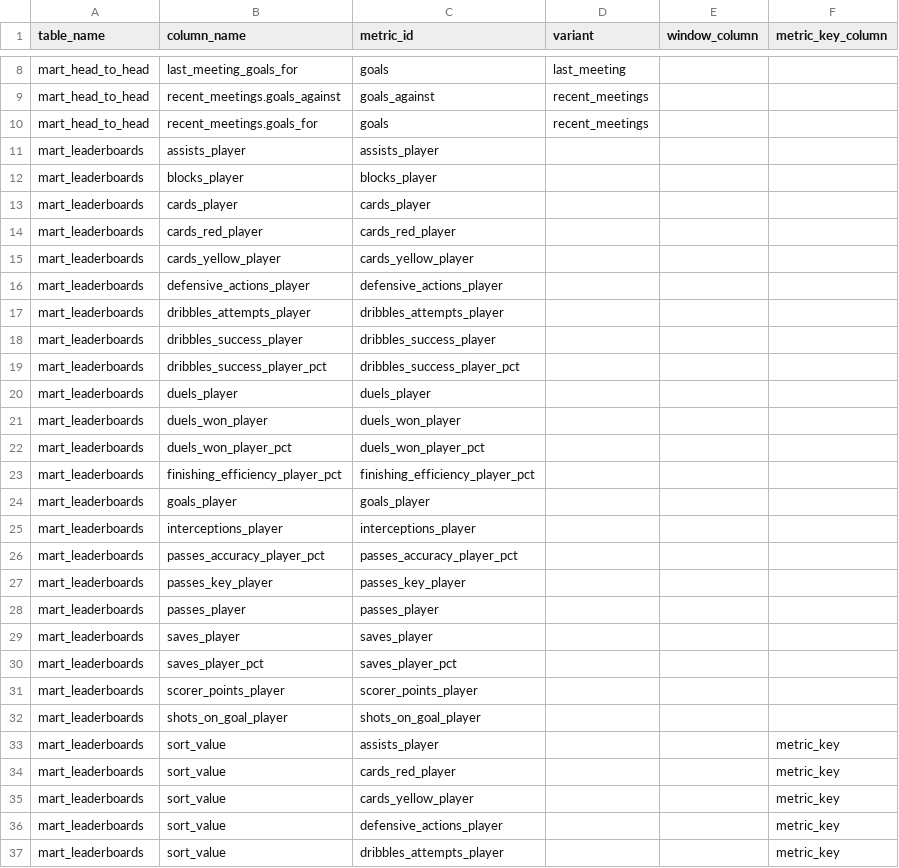
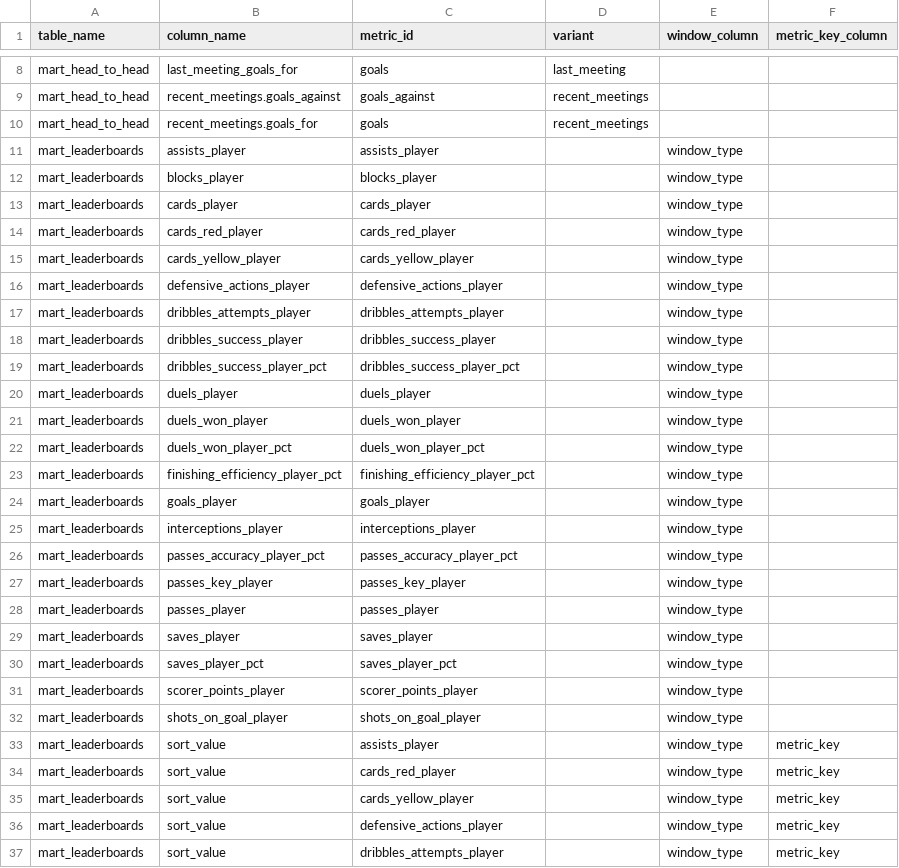
Before and after one commit to ramialfahham/football-data-pipeline, a CSV file: dbt_project/seeds/metric_map.csv, drawn as a sheet; only a part is shown, gaps mark what is left out; the diff covers the shown part only.

```diff
--- a/dbt_project/seeds/metric_map.csv
+++ b/dbt_project/seeds/metric_map.csv
@@ -10,28 +10,28 @@ mart_head_to_head,recent_meetings.goals_against,goals_against,recent_meetings,,
 mart_head_to_head,recent_meetings.goals_for,goals,recent_meetings,,
-mart_leaderboards,assists_player,assists_player,,,
-mart_leaderboards,blocks_player,blocks_player,,,
-mart_leaderboards,cards_player,cards_player,,,
-mart_leaderboards,cards_red_player,cards_red_player,,,
-mart_leaderboards,cards_yellow_player,cards_yellow_player,,,
-mart_leaderboards,defensive_actions_player,defensive_actions_player,,,
-mart_leaderboards,dribbles_attempts_player,dribbles_attempts_player,,,
-mart_leaderboards,dribbles_success_player,dribbles_success_player,,,
-mart_leaderboards,dribbles_success_player_pct,dribbles_success_player_pct,,,
-mart_leaderboards,duels_player,duels_player,,,
-mart_leaderboards,duels_won_player,duels_won_player,,,
-mart_leaderboards,duels_won_player_pct,duels_won_player_pct,,,
-mart_leaderboards,finishing_efficiency_player_pct,finishing_efficiency_player_pct,,,
-mart_leaderboards,goals_player,goals_player,,,
-mart_leaderboards,interceptions_player,interceptions_player,,,
-mart_leaderboards,passes_accuracy_player_pct,passes_accuracy_player_pct,,,
-mart_leaderboards,passes_key_player,passes_key_player,,,
-mart_leaderboards,passes_player,passes_player,,,
-mart_leaderboards,saves_player,saves_player,,,
-mart_leaderboards,saves_player_pct,saves_player_pct,,,
-mart_leaderboards,scorer_points_player,scorer_points_player,,,
-mart_leaderboards,shots_on_goal_player,shots_on_goal_player,,,
-mart_leaderboards,sort_value,assists_player,,,metric_key
-mart_leaderboards,sort_value,cards_red_player,,,metric_key
-mart_leaderboards,sort_value,cards_yellow_player,,,metric_key
-mart_leaderboards,sort_value,defensive_actions_player,,,metric_key
-mart_leaderboards,sort_value,dribbles_attempts_player,,,metric_key
+mart_leaderboards,assists_player,assists_player,,window_type,
+mart_leaderboards,blocks_player,blocks_player,,window_type,
+mart_leaderboards,cards_player,cards_player,,window_type,
+mart_leaderboards,cards_red_player,cards_red_player,,window_type,
+mart_leaderboards,cards_yellow_player,cards_yellow_player,,window_type,
+mart_leaderboards,defensive_actions_player,defensive_actions_player,,window_type,
+mart_leaderboards,dribbles_attempts_player,dribbles_attempts_player,,window_type,
+mart_leaderboards,dribbles_success_player,dribbles_success_player,,window_type,
+mart_leaderboards,dribbles_success_player_pct,dribbles_success_player_pct,,window_type,
+mart_leaderboards,duels_player,duels_player,,window_type,
+mart_leaderboards,duels_won_player,duels_won_player,,window_type,
+mart_leaderboards,duels_won_player_pct,duels_won_player_pct,,window_type,
+mart_leaderboards,finishing_efficiency_player_pct,finishing_efficiency_player_pct,,window_type,
+mart_leaderboards,goals_player,goals_player,,window_type,
+mart_leaderboards,interceptions_player,interceptions_player,,window_type,
+mart_leaderboards,passes_accuracy_player_pct,passes_accuracy_player_pct,,window_type,
+mart_leaderboards,passes_key_player,passes_key_player,,window_type,
+mart_leaderboards,passes_player,passes_player,,window_type,
+mart_leaderboards,saves_player,saves_player,,window_type,
+mart_leaderboards,saves_player_pct,saves_player_pct,,window_type,
+mart_leaderboards,scorer_points_player,scorer_points_player,,window_type,
+mart_leaderboards,shots_on_goal_player,shots_on_goal_player,,window_type,
+mart_leaderboards,sort_value,assists_player,,window_type,metric_key
+mart_leaderboards,sort_value,cards_red_player,,window_type,metric_key
+mart_leaderboards,sort_value,cards_yellow_player,,window_type,metric_key
+mart_leaderboards,sort_value,defensive_actions_player,,window_type,metric_key
+mart_leaderboards,sort_value,dribbles_attempts_player,,window_type,metric_key
```
Also changed, not shown: 3 added rows and 9 edited cells elsewhere in this file, dbt_project/seeds/metric_catalogue.csv, 23 other files.
